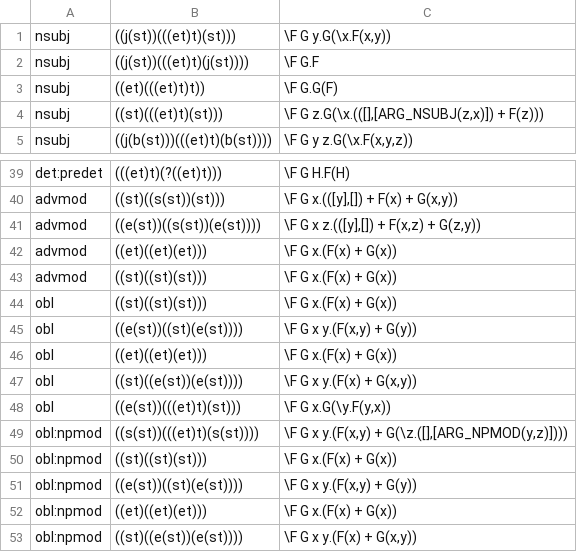
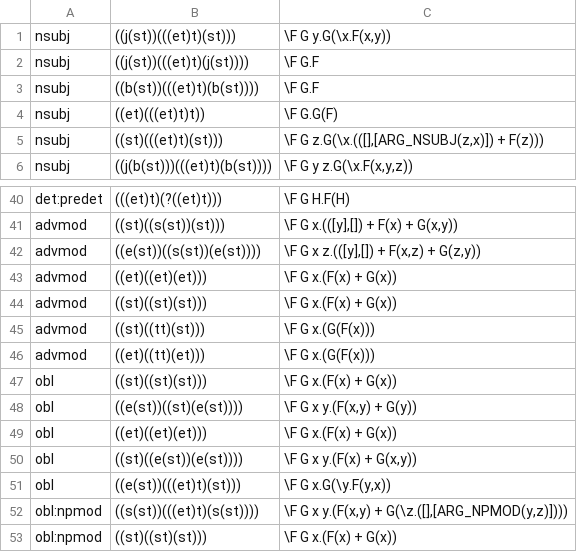
Before and after one commit to McGill-NLP/ud-to-meaning, a CSV file: reldenotations.csv, drawn as a sheet; only a part is shown, gaps mark what is left out; the shorter side is filled out with more unchanged rows.

```diff
--- a/reldenotations.csv
+++ b/reldenotations.csv
@@ -2,2 +2,3 @@ nsubj	((j(st))(((et)t)(st)))	\F G y.G(\x.F(x,y))
 nsubj	((j(st))(((et)t)(j(st))))	\F G.F
+nsubj	((b(st))(((et)t)(b(st))))	\F G.F
 nsubj	((et)(((et)t)t))	\F G.G(F)
@@ -43,2 +44,4 @@ advmod	((et)((et)(et)))	\F G x.(F(x) + G(x))
 advmod	((st)((st)(st)))	\F G x.(F(x) + G(x))
+advmod	((st)((tt)(st)))	\F G x.(G(F(x)))
+advmod	((et)((tt)(et)))	\F G x.(G(F(x)))
 obl	((st)((st)(st)))	\F G x.(F(x) + G(x))
```
Also changed, not shown: postemplates.csv.
